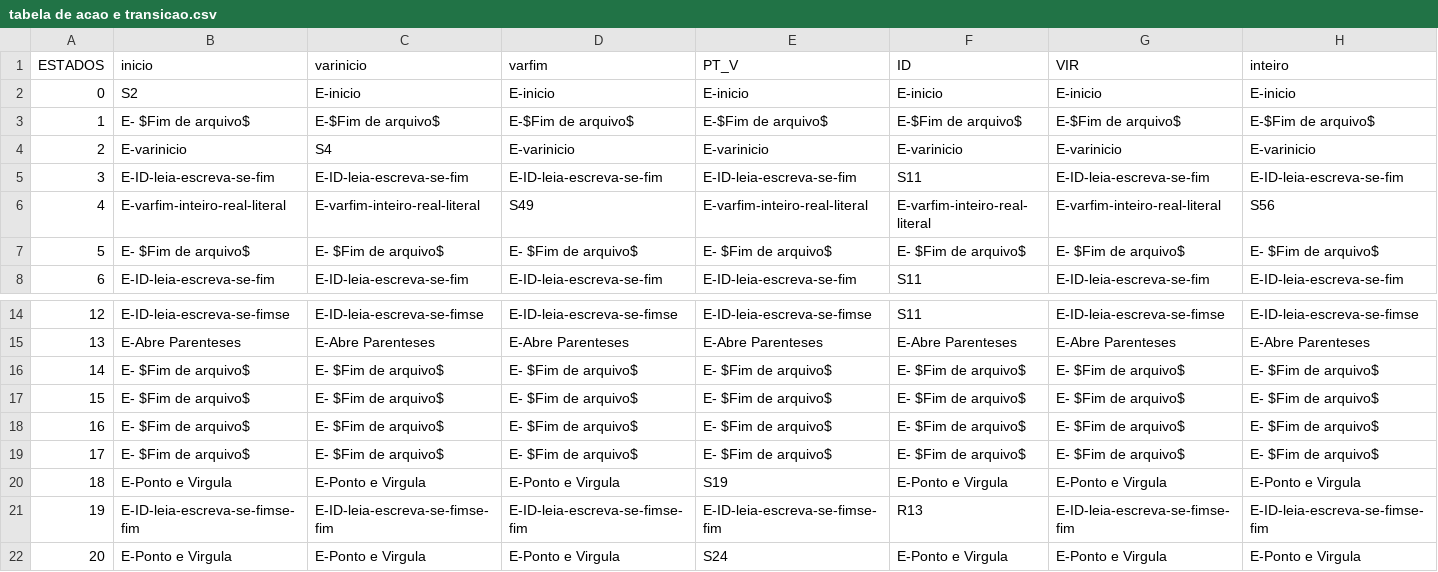
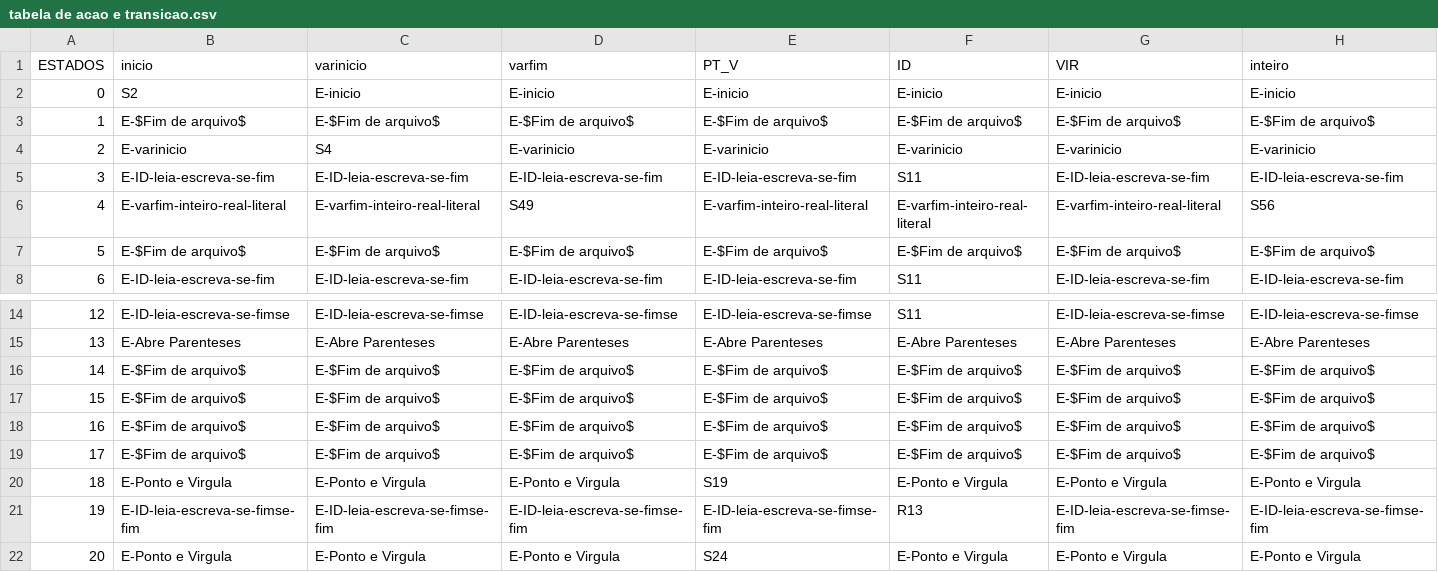
Before and after one commit to layerbag/Trabalho-Compiladores, a CSV file: tabela de acao e transicao.csv, drawn as a sheet; only a part is shown, gaps mark what is left out; the diff covers the shown part only; the diff names each change by its address in the sheet, - before the commit and + after, or states it on an @@ line.

```diff
--- a/tabela de acao e transicao.csv
+++ b/tabela de acao e transicao.csv
-B3 (inicio): E- $Fim de arquivo$
+B3 (inicio): E-$Fim de arquivo$
-B7 (inicio): E- $Fim de arquivo$
+B7 (inicio): E-$Fim de arquivo$
-C7 (varinicio): E- $Fim de arquivo$
+C7 (varinicio): E-$Fim de arquivo$
-D7 (varfim): E- $Fim de arquivo$
+D7 (varfim): E-$Fim de arquivo$
-E7 (PT_V): E- $Fim de arquivo$
+E7 (PT_V): E-$Fim de arquivo$
-F7 (ID): E- $Fim de arquivo$
+F7 (ID): E-$Fim de arquivo$
-G7 (VIR): E- $Fim de arquivo$
+G7 (VIR): E-$Fim de arquivo$
-H7 (inteiro): E- $Fim de arquivo$
+H7 (inteiro): E-$Fim de arquivo$
-B16:B19 (inicio): E- $Fim de arquivo$
+B16:B19 (inicio): E-$Fim de arquivo$
-C16:C19 (varinicio): E- $Fim de arquivo$
+C16:C19 (varinicio): E-$Fim de arquivo$
-D16:D19 (varfim): E- $Fim de arquivo$
+D16:D19 (varfim): E-$Fim de arquivo$
-E16:E19 (PT_V): E- $Fim de arquivo$
+E16:E19 (PT_V): E-$Fim de arquivo$
-F16:F19 (ID): E- $Fim de arquivo$
+F16:F19 (ID): E-$Fim de arquivo$
-G16:G19 (VIR): E- $Fim de arquivo$
+G16:G19 (VIR): E-$Fim de arquivo$
-H16:H19 (inteiro): E- $Fim de arquivo$
+H16:H19 (inteiro): E-$Fim de arquivo$
```
Also changed, not shown: 75 edited cells elsewhere in this file, 1 other file.
